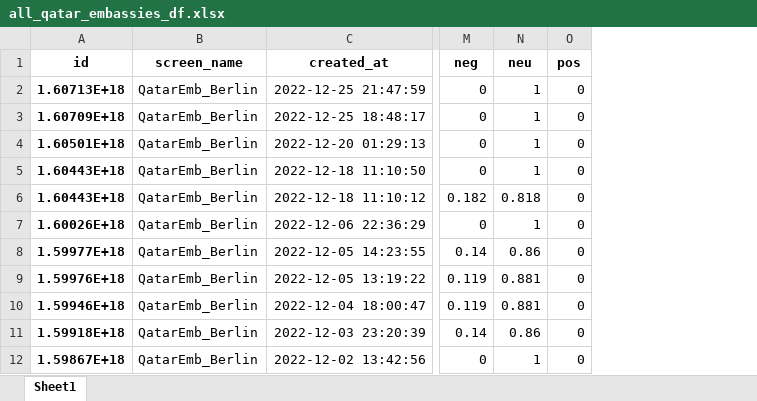
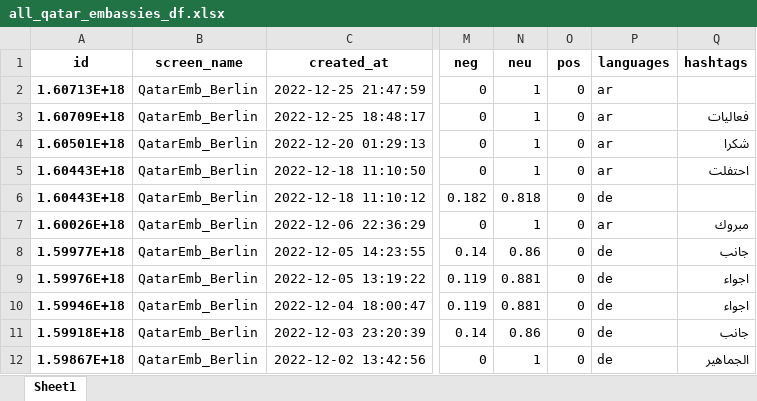
Before and after one commit to codeteme/tweet-analysis-embassies, an Excel workbook: interim/all_qatar_embassies_df.xlsx, sheet Sheet1, drawn as a sheet; only a part is shown, gaps mark what is left out; values as stored, in another font and other column widths than the file's, no borders; the diff names each change by its address in the sheet, - before the commit and + after, or states it on an @@ line.

Commit message:
added language and hashtag data and visualization

```diff
--- a/interim/all_qatar_embassies_df.xlsx (sheet Sheet1)
+++ b/interim/all_qatar_embassies_df.xlsx (sheet Sheet1)
+column P (languages), rows 2-12: ar | ar | ar | ar | de | ar | de | de | de | de | de
+column Q (hashtags), rows 3-12: فعاليات | شكرا | احتفلت |  | مبروك | جانب | اجواء | اجواء | جانب | الجماهير
```
Also changed, not shown: interim/all_global_embassies.xlsx, interim/global_embassies_stats.xlsx, 4 other files.
